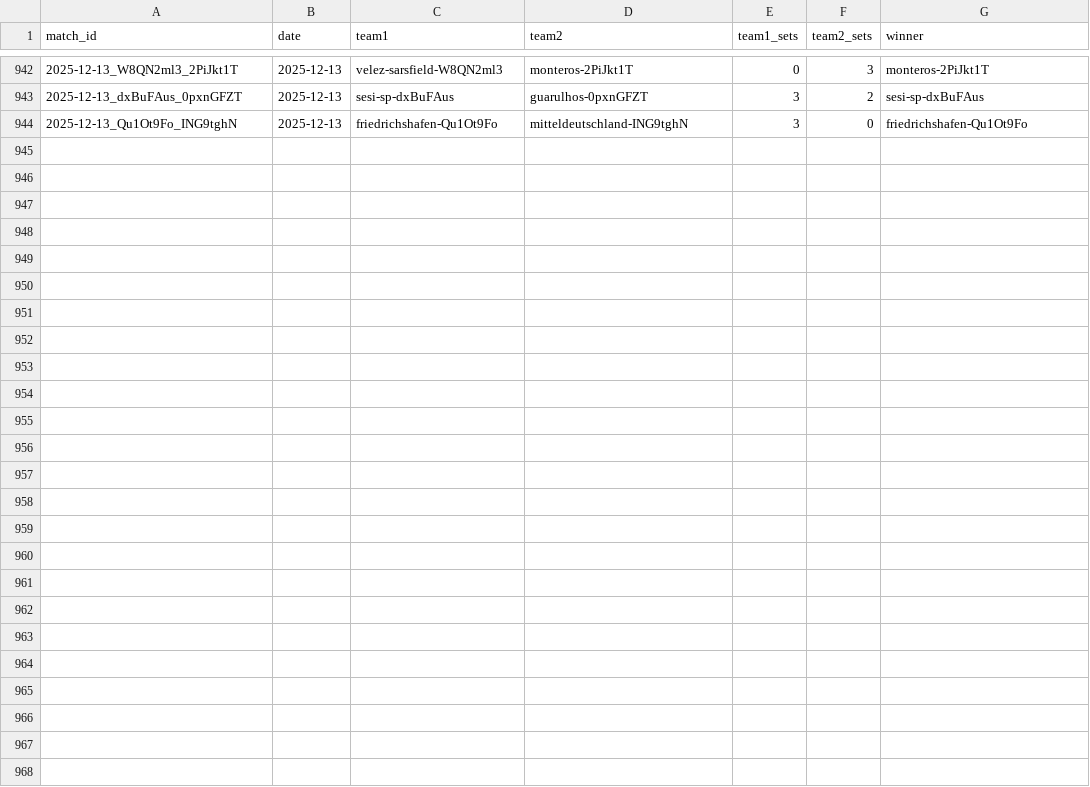
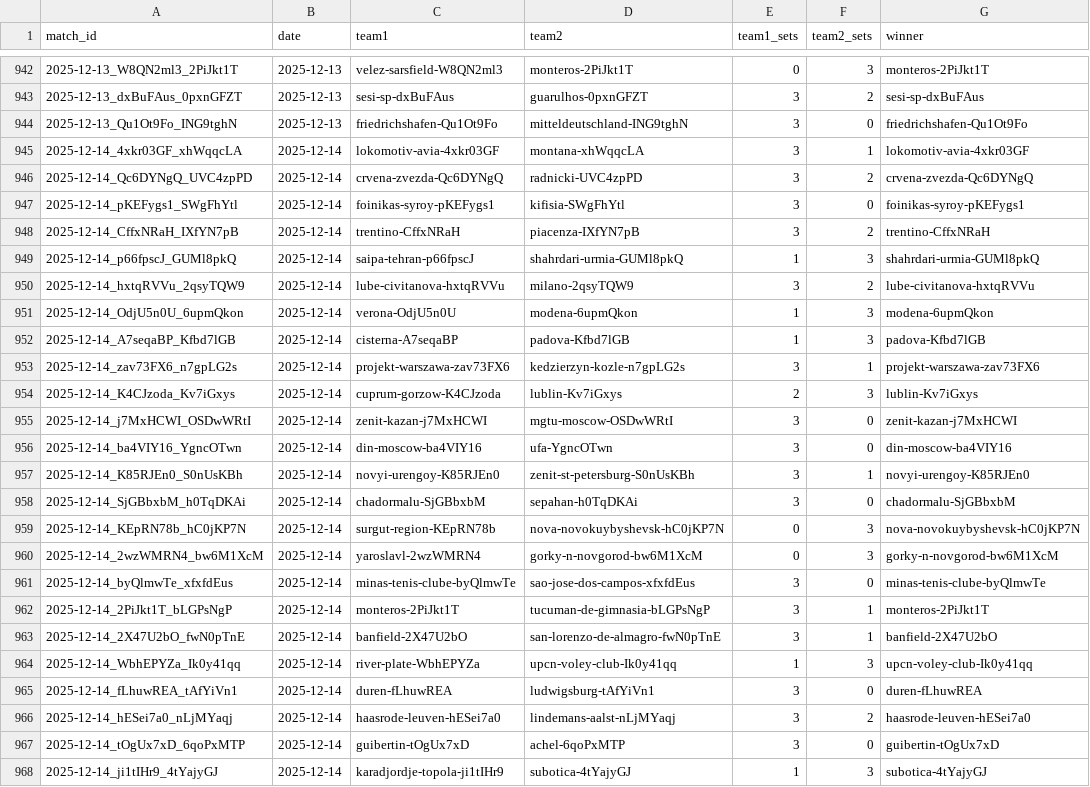
Before and after one commit to Volley-Batch/Volley-Batch.github.io, a CSV file: results.csv, drawn as a sheet; only a part is shown, gaps mark what is left out.

```diff
--- a/results.csv
+++ b/results.csv
@@ -944 +944,25 @@ match_id,date,team1,team2,team1_sets,team2_sets,winner
 2025-12-13_Qu1Ot9Fo_ING9tghN,2025-12-13,friedrichshafen-Qu1Ot9Fo,mitteldeutschland-ING9tghN,3,0,friedrichshafen-Qu1Ot9Fo
+2025-12-14_4xkr03GF_xhWqqcLA,2025-12-14,lokomotiv-avia-4xkr03GF,montana-xhWqqcLA,3,1,lokomotiv-avia-4xkr03GF
+2025-12-14_Qc6DYNgQ_UVC4zpPD,2025-12-14,crvena-zvezda-Qc6DYNgQ,radnicki-UVC4zpPD,3,2,crvena-zvezda-Qc6DYNgQ
+2025-12-14_pKEFygs1_SWgFhYtl,2025-12-14,foinikas-syroy-pKEFygs1,kifisia-SWgFhYtl,3,0,foinikas-syroy-pKEFygs1
+2025-12-14_CffxNRaH_IXfYN7pB,2025-12-14,trentino-CffxNRaH,piacenza-IXfYN7pB,3,2,trentino-CffxNRaH
+2025-12-14_p66fpscJ_GUMl8pkQ,2025-12-14,saipa-tehran-p66fpscJ,shahrdari-urmia-GUMl8pkQ,1,3,shahrdari-urmia-GUMl8pkQ
+2025-12-14_hxtqRVVu_2qsyTQW9,2025-12-14,lube-civitanova-hxtqRVVu,milano-2qsyTQW9,3,2,lube-civitanova-hxtqRVVu
+2025-12-14_OdjU5n0U_6upmQkon,2025-12-14,verona-OdjU5n0U,modena-6upmQkon,1,3,modena-6upmQkon
+2025-12-14_A7seqaBP_Kfbd7lGB,2025-12-14,cisterna-A7seqaBP,padova-Kfbd7lGB,1,3,padova-Kfbd7lGB
+2025-12-14_zav73FX6_n7gpLG2s,2025-12-14,projekt-warszawa-zav73FX6,kedzierzyn-kozle-n7gpLG2s,3,1,projekt-warszawa-zav73FX6
+2025-12-14_K4CJzoda_Kv7iGxys,2025-12-14,cuprum-gorzow-K4CJzoda,lublin-Kv7iGxys,2,3,lublin-Kv7iGxys
+2025-12-14_j7MxHCWI_OSDwWRtI,2025-12-14,zenit-kazan-j7MxHCWI,mgtu-moscow-OSDwWRtI,3,0,zenit-kazan-j7MxHCWI
+2025-12-14_ba4VIY16_YgncOTwn,2025-12-14,din-moscow-ba4VIY16,ufa-YgncOTwn,3,0,din-moscow-ba4VIY16
+2025-12-14_K85RJEn0_S0nUsKBh,2025-12-14,novyi-urengoy-K85RJEn0,zenit-st-petersburg-S0nUsKBh,3,1,novyi-urengoy-K85RJEn0
+2025-12-14_SjGBbxbM_h0TqDKAi,2025-12-14,chadormalu-SjGBbxbM,sepahan-h0TqDKAi,3,0,chadormalu-SjGBbxbM
+2025-12-14_KEpRN78b_hC0jKP7N,2025-12-14,surgut-region-KEpRN78b,nova-novokuybyshevsk-hC0jKP7N,0,3,nova-novokuybyshevsk-hC0jKP7N
+2025-12-14_2wzWMRN4_bw6M1XcM,2025-12-14,yaroslavl-2wzWMRN4,gorky-n-novgorod-bw6M1XcM,0,3,gorky-n-novgorod-bw6M1XcM
+2025-12-14_byQlmwTe_xfxfdEus,2025-12-14,minas-tenis-clube-byQlmwTe,sao-jose-dos-campos-xfxfdEus,3,0,minas-tenis-clube-byQlmwTe
+2025-12-14_2PiJkt1T_bLGPsNgP,2025-12-14,monteros-2PiJkt1T,tucuman-de-gimnasia-bLGPsNgP,3,1,monteros-2PiJkt1T
+2025-12-14_2X47U2bO_fwN0pTnE,2025-12-14,banfield-2X47U2bO,san-lorenzo-de-almagro-fwN0pTnE,3,1,banfield-2X47U2bO
+2025-12-14_WbhEPYZa_Ik0y41qq,2025-12-14,river-plate-WbhEPYZa,upcn-voley-club-Ik0y41qq,1,3,upcn-voley-club-Ik0y41qq
+2025-12-14_fLhuwREA_tAfYiVn1,2025-12-14,duren-fLhuwREA,ludwigsburg-tAfYiVn1,3,0,duren-fLhuwREA
+2025-12-14_hESei7a0_nLjMYaqj,2025-12-14,haasrode-leuven-hESei7a0,lindemans-aalst-nLjMYaqj,3,2,haasrode-leuven-hESei7a0
+2025-12-14_tOgUx7xD_6qoPxMTP,2025-12-14,guibertin-tOgUx7xD,achel-6qoPxMTP,3,0,guibertin-tOgUx7xD
+2025-12-14_ji1tIHr9_4tYajyGJ,2025-12-14,karadjordje-topola-ji1tIHr9,subotica-4tYajyGJ,1,3,subotica-4tYajyGJ
```
Also changed, not shown: 2 other files.
